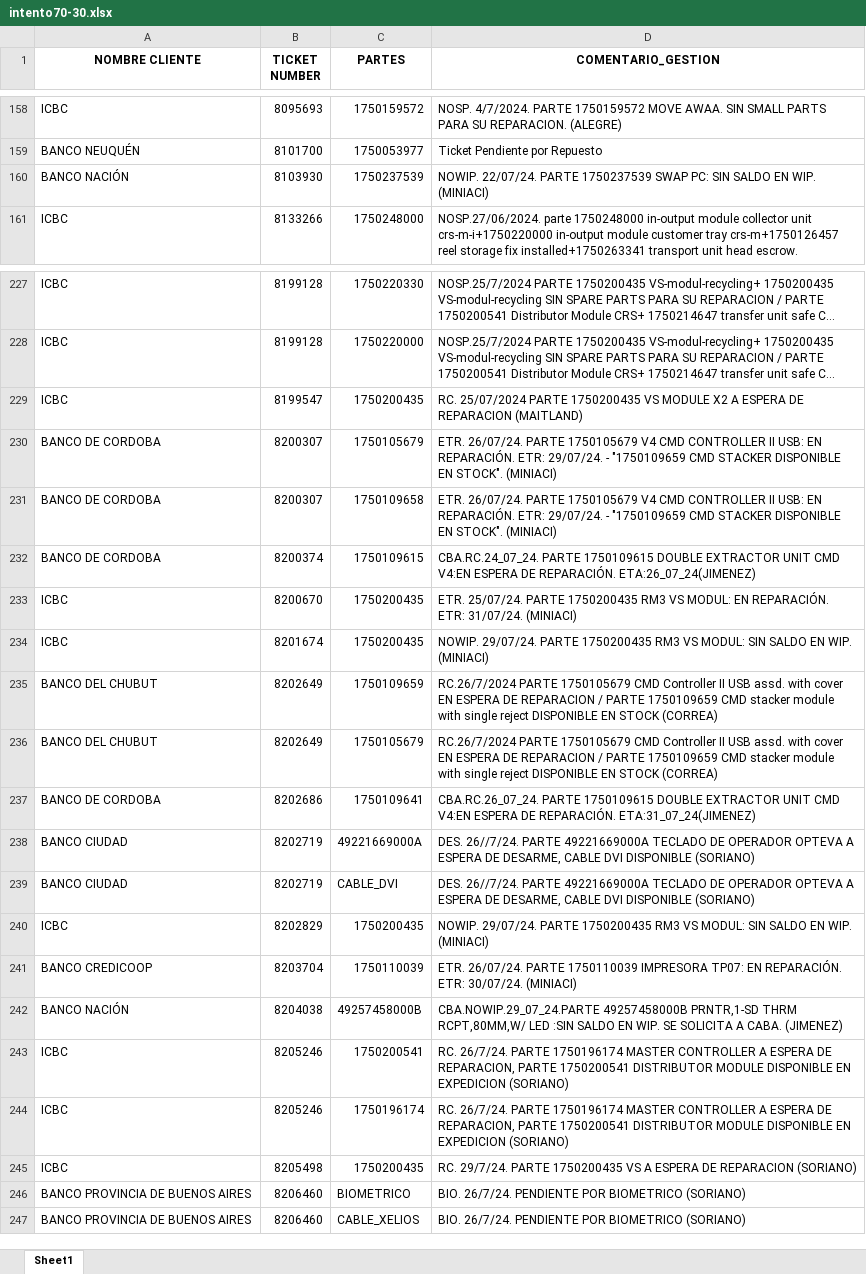
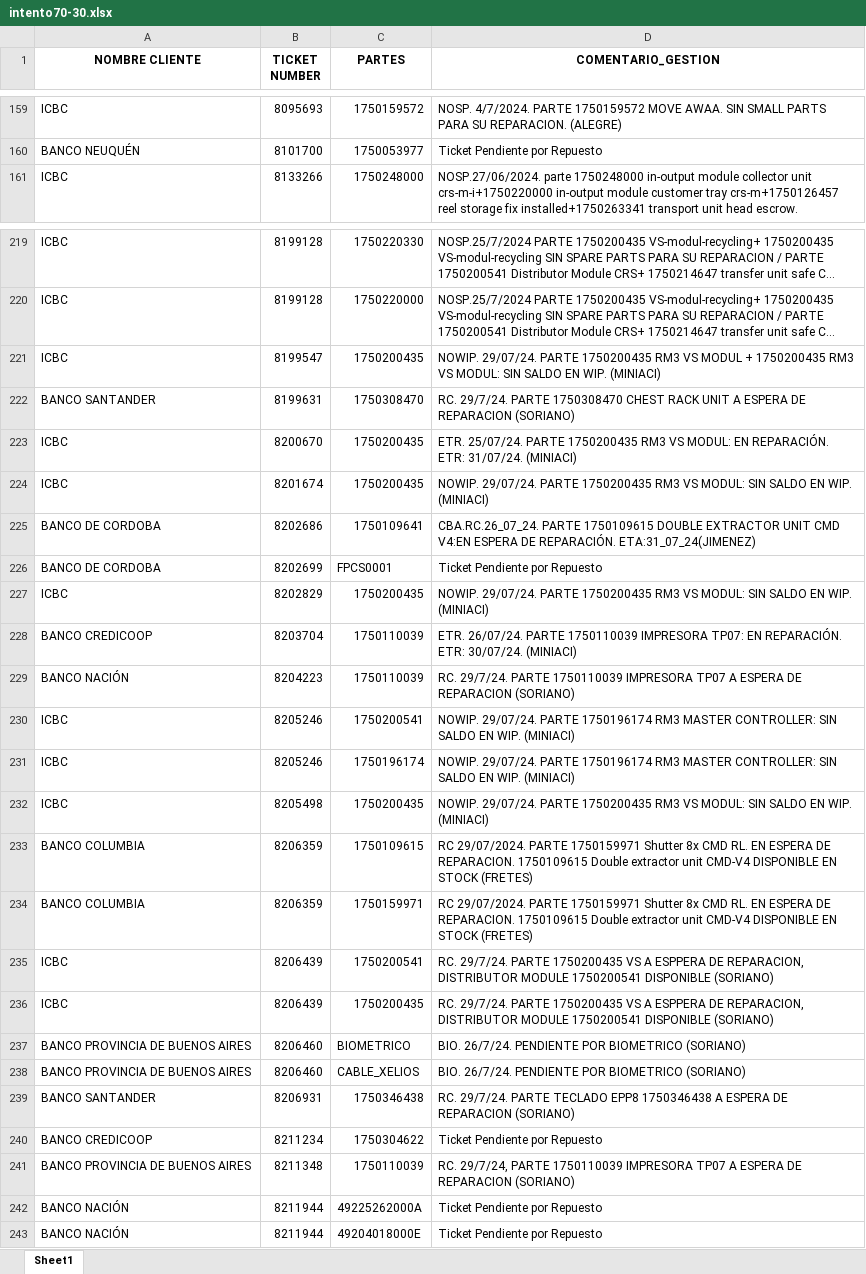
Before and after one commit to lucasrdrz/testdn, an Excel workbook: intento70-30.xlsx, sheet Sheet1, drawn as a sheet; only a part is shown, gaps mark what is left out; long unchanged cells end in …; values as stored, in another font and other column widths than the file's, no borders; removed rows and columns are numbered as before the commit, all else as after; the diff covers the shown part only; the diff names each change by its address in the sheet, - before the commit and + after, or states it on an @@ line.

```diff
--- a/intento70-30.xlsx (sheet Sheet1)
+++ b/intento70-30.xlsx (sheet Sheet1)
-row 160: BANCO NACIÓN | 8103930 | 1750237539 | NOWIP. 22/07/24. PARTE 1750237539 SWAP PC: SIN SALDO EN WIP. (MINIACI)
-D221 (COMENTARIO_GESTION): RC. 25/07/2024 PARTE 1750200435 VS MODULE X2 A ESPERA DE REPARACION (MAITLAND)
+D221 (COMENTARIO_GESTION): NOWIP. 29/07/24. PARTE 1750200435 RM3 VS MODUL + 1750200435 RM3 VS MODUL: SIN SALDO EN WIP. (MINIACI)
-row 230: BANCO DE CORDOBA | 8200307 | 1750105679 | ETR. 26/07/24. PARTE 1750105679 V4 CMD CONTROLLER II USB: EN REPARACIÓN. ETR: 29/07/24. - "1750109659 CMD STACKER DISPONIBLE EN STOCK". (MINIACI)
-row 231: BANCO DE CORDOBA | 8200307 | 1750109658 | ETR. 26/07/24. PARTE 1750105679 V4 CMD CONTROLLER II USB: EN REPARACIÓN. ETR: 29/07/24. - "1750109659 CMD STACKER DISPONIBLE EN STOCK". (MINIACI)
-row 232: BANCO DE CORDOBA | 8200374 | 1750109615 | CBA.RC.24_07_24. PARTE 1750109615 DOUBLE EXTRACTOR UNIT CMD V4:EN ESPERA DE REPARACIÓN. ETA:26_07_24(JIMENEZ)
+row 222: BANCO SANTANDER | 8199631 | 1750308470 | RC. 29/7/24. PARTE 1750308470 CHEST RACK UNIT A ESPERA DE REPARACION (SORIANO)
-row 235: BANCO DEL CHUBUT | 8202649 | 1750109659 | RC.26/7/2024 PARTE 1750105679 CMD Controller II USB assd. with cover EN ESPERA DE REPARACION / PARTE 1750109659 CMD stacker module with single reject DISPONIBLE EN STOCK (CORREA)
-row 236: BANCO DEL CHUBUT | 8202649 | 1750105679 | RC.26/7/2024 PARTE 1750105679 CMD Controller II USB assd. with cover EN ESPERA DE REPARACION / PARTE 1750109659 CMD stacker module with single reject DISPONIBLE EN STOCK (CORREA)
-row 238: BANCO CIUDAD | 8202719 | 49221669000A | DES. 26//7/24. PARTE 49221669000A TECLADO DE OPERADOR OPTEVA A ESPERA DE DESARME, CABLE DVI DISPONIBLE (SORIANO)
-row 239: BANCO CIUDAD | 8202719 | CABLE_DVI | DES. 26//7/24. PARTE 49221669000A TECLADO DE OPERADOR OPTEVA A ESPERA DE DESARME, CABLE DVI DISPONIBLE (SORIANO)
+row 226: BANCO DE CORDOBA | 8202699 | FPCS0001 | Ticket Pendiente por Repuesto
-B229 (TICKET NUMBER): 8204038
+B229 (TICKET NUMBER): 8204223
-C229 (PARTES): 49257458000B
+C229 (PARTES): 1750110039
-D229 (COMENTARIO_GESTION): CBA.NOWIP.29_07_24.PARTE 49257458000B PRNTR,1-SD THRM RCPT,80MM,W/ LED :SIN SALDO EN WIP. SE SOLICITA A CABA. (JIMENEZ)
+D229 (COMENTARIO_GESTION): RC. 29/7/24. PARTE 1750110039 IMPRESORA TP07 A ESPERA DE REPARACION (SORIANO)
-D230:D231 (COMENTARIO_GESTION): RC. 26/7/24. PARTE 1750196174 MASTER CONTROLLER A ESPERA DE REPARACION, PARTE 1750200541 DISTRIBUTOR MODULE DISPONIBLE EN EXPEDICION (SORIANO)
+D230:D231 (COMENTARIO_GESTION): NOWIP. 29/07/24. PARTE 1750196174 RM3 MASTER CONTROLLER: SIN SALDO EN WIP. (MINIACI)
-D232 (COMENTARIO_GESTION): RC. 29/7/24. PARTE 1750200435 VS A ESPERA DE REPARACION (SORIANO)
+D232 (COMENTARIO_GESTION): NOWIP. 29/07/24. PARTE 1750200435 RM3 VS MODUL: SIN SALDO EN WIP. (MINIACI)
+row 233: BANCO COLUMBIA | 8206359 | 1750109615 | RC 29/07/2024. PARTE 1750159971 Shutter 8x CMD RL. EN ESPERA DE REPARACION. 1750109615 Double extractor unit CMD-V4 DISPONIBLE EN STOCK (FRETES)
+row 234: BANCO COLUMBIA | 8206359 | 1750159971 | RC 29/07/2024. PARTE 1750159971 Shutter 8x CMD RL. EN ESPERA DE REPARACION. 1750109615 Double extractor unit CMD-V4 DISPONIBLE EN STOCK (FRETES)
+row 235: ICBC | 8206439 | 1750200541 | RC. 29/7/24. PARTE 1750200435 VS A ESPPERA DE REPARACION, DISTRIBUTOR MODULE 1750200541 DISPONIBLE (SORIANO)
+row 236: ICBC | 8206439 | 1750200435 | RC. 29/7/24. PARTE 1750200435 VS A ESPPERA DE REPARACION, DISTRIBUTOR MODULE 1750200541 DISPONIBLE (SORIANO)
+row 239: BANCO SANTANDER | 8206931 | 1750346438 | RC. 29/7/24. PARTE TECLADO EPP8 1750346438 A ESPERA DE REPARACION (SORIANO)
+row 240: BANCO CREDICOOP | 8211234 | 1750304622 | Ticket Pendiente por Repuesto
+row 241: BANCO PROVINCIA DE BUENOS AIRES | 8211348 | 1750110039 | RC. 29/7/24, PARTE 1750110039 IMPRESORA TP07 A ESPERA DE REPARACION (SORIANO)
+row 242: BANCO NACIÓN | 8211944 | 49225262000A | Ticket Pendiente por Repuesto
+row 243: BANCO NACIÓN | 8211944 | 49204018000E | Ticket Pendiente por Repuesto
```
Also changed, not shown: 7 added rows, 14 removed rows and 7 edited cells elsewhere in this sheet, TicktesPendientes.xlsx, 1 other file.
